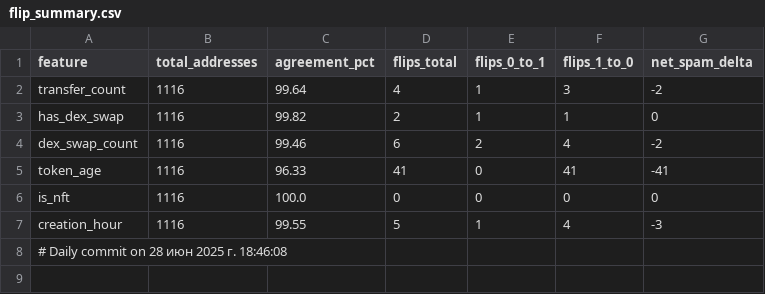
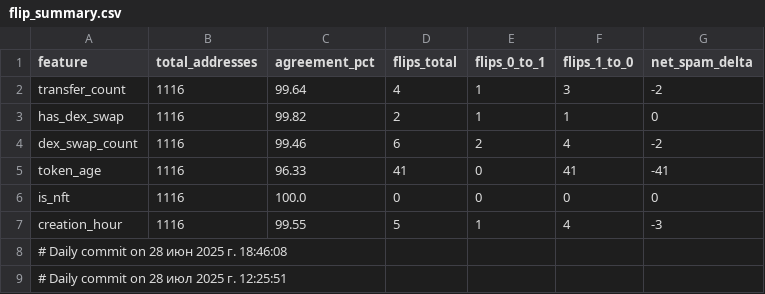
Before and after one commit to starkovk/spam-token-detection-ethereum, a CSV file: diagnostic/phase_4/submission_csv_analysis/flip_summary.csv, drawn as a sheet; the diff names each change by its address in the sheet, - before the commit and + after, or states it on an @@ line.

Commit message:
Daily maintenance: понедельник, 28 Июль 2025

```diff
--- a/diagnostic/phase_4/submission_csv_analysis/flip_summary.csv
+++ b/diagnostic/phase_4/submission_csv_analysis/flip_summary.csv
+row 9: # Daily commit on 28 июл 2025 г. 12:25:51
```
